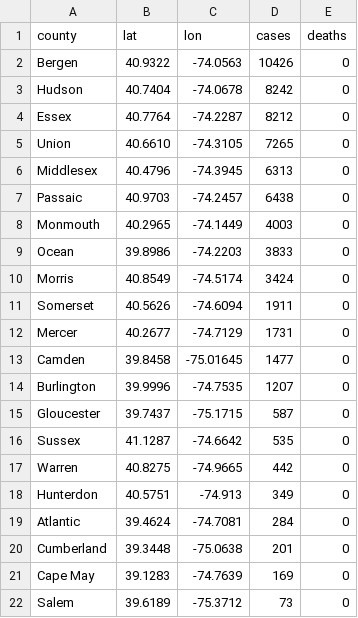
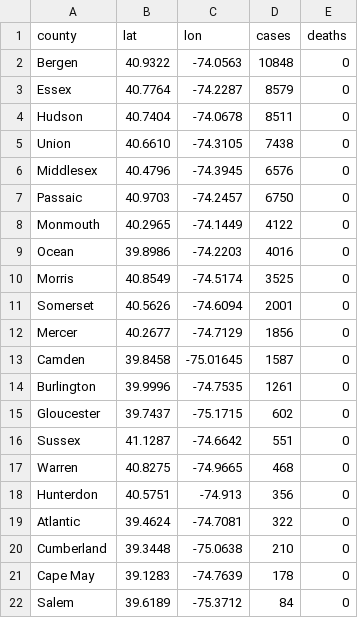
Before and after one commit to dailyprincetonian-projects/dailyprincetonian-projects.github.io, a CSV file: cases.csv, drawn as a sheet.

Commit message:
Update cases.csv

```diff
--- a/cases.csv
+++ b/cases.csv
@@ -1,22 +1,22 @@
 county,lat,lon,cases,deaths
-Bergen, 40.9322, -74.0563, 10426, 0
-Hudson, 40.7404, -74.0678, 8242, 0
-Essex, 40.7764, -74.2287, 8212, 0
-Union, 40.6610, -74.3105, 7265, 0
-Middlesex, 40.4796, -74.3945, 6313, 0
-Passaic, 40.9703, -74.2457, 6438, 0
-Monmouth, 40.2965, -74.1449, 4003, 0
-Ocean, 39.8986, -74.2203, 3833, 0
-Morris, 40.8549, -74.5174, 3424, 0
-Somerset, 40.5626, -74.6094, 1911, 0
-Mercer, 40.2677, -74.7129, 1731, 0
-Camden, 39.8458, -75.01645, 1477, 0
-Burlington, 39.9996, -74.7535, 1207, 0
-Gloucester, 39.7437, -75.1715, 587, 0
-Sussex, 41.1287, -74.6642, 535, 0
-Warren, 40.8275, -74.9665, 442, 0
-Hunterdon, 40.5751, -74.913, 349, 0
-Atlantic, 39.4624, -74.7081, 284, 0
-Cumberland, 39.3448, -75.0638, 201, 0
-Cape May, 39.1283, -74.7639, 169, 0
-Salem, 39.6189, -75.3712, 73, 0
+Bergen, 40.9322, -74.0563, 10848, 0
+Essex, 40.7764, -74.2287, 8579, 0
+Hudson, 40.7404, -74.0678, 8511, 0
+Union, 40.6610, -74.3105, 7438, 0
+Middlesex, 40.4796, -74.3945, 6576, 0
+Passaic, 40.9703, -74.2457, 6750, 0
+Monmouth, 40.2965, -74.1449, 4122, 0
+Ocean, 39.8986, -74.2203, 4016, 0
+Morris, 40.8549, -74.5174, 3525, 0
+Somerset, 40.5626, -74.6094, 2001, 0
+Mercer, 40.2677, -74.7129, 1856, 0
+Camden, 39.8458, -75.01645, 1587, 0
+Burlington, 39.9996, -74.7535, 1261, 0
+Gloucester, 39.7437, -75.1715, 602, 0
+Sussex, 41.1287, -74.6642, 551, 0
+Warren, 40.8275, -74.9665, 468, 0
+Hunterdon, 40.5751, -74.913, 356, 0
+Atlantic, 39.4624, -74.7081, 322, 0
+Cumberland, 39.3448, -75.0638, 210, 0
+Cape May, 39.1283, -74.7639, 178, 0
+Salem, 39.6189, -75.3712, 84, 0
```
